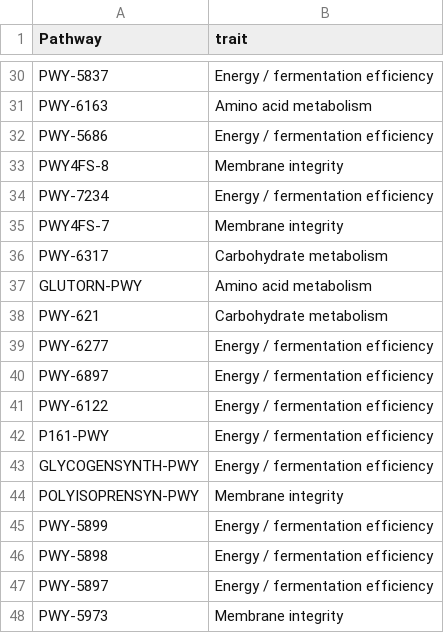
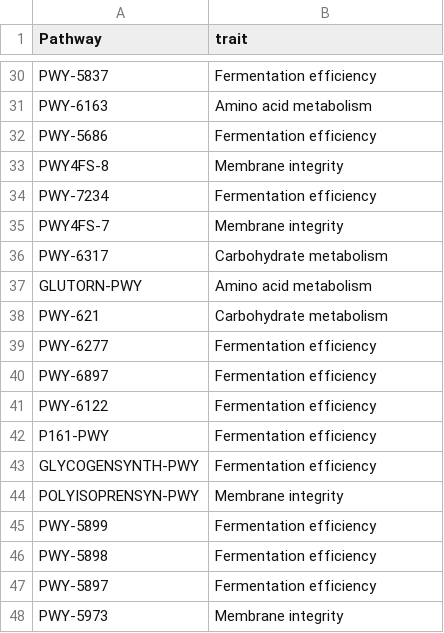
Before and after one commit to VarshaS-37/Grain2Gut, a CSV file: picrust_processed_output_files/pwy78_word.csv, drawn as a sheet; only a part is shown, gaps mark what is left out; the diff covers the shown part only; the diff names each change by its address in the sheet, - before the commit and + after, or states it on an @@ line.

```diff
--- a/picrust_processed_output_files/pwy78_word.csv
+++ b/picrust_processed_output_files/pwy78_word.csv
-B30 (trait): Energy / fermentation efficiency
+B30 (trait): Fermentation efficiency
-B32 (trait): Energy / fermentation efficiency
+B32 (trait): Fermentation efficiency
-B34 (trait): Energy / fermentation efficiency
+B34 (trait): Fermentation efficiency
-B39:B43 (trait): Energy / fermentation efficiency
+B39:B43 (trait): Fermentation efficiency
-B45:B47 (trait): Energy / fermentation efficiency
+B45:B47 (trait): Fermentation efficiency
```
Also changed, not shown: 16 edited cells elsewhere in this file.
